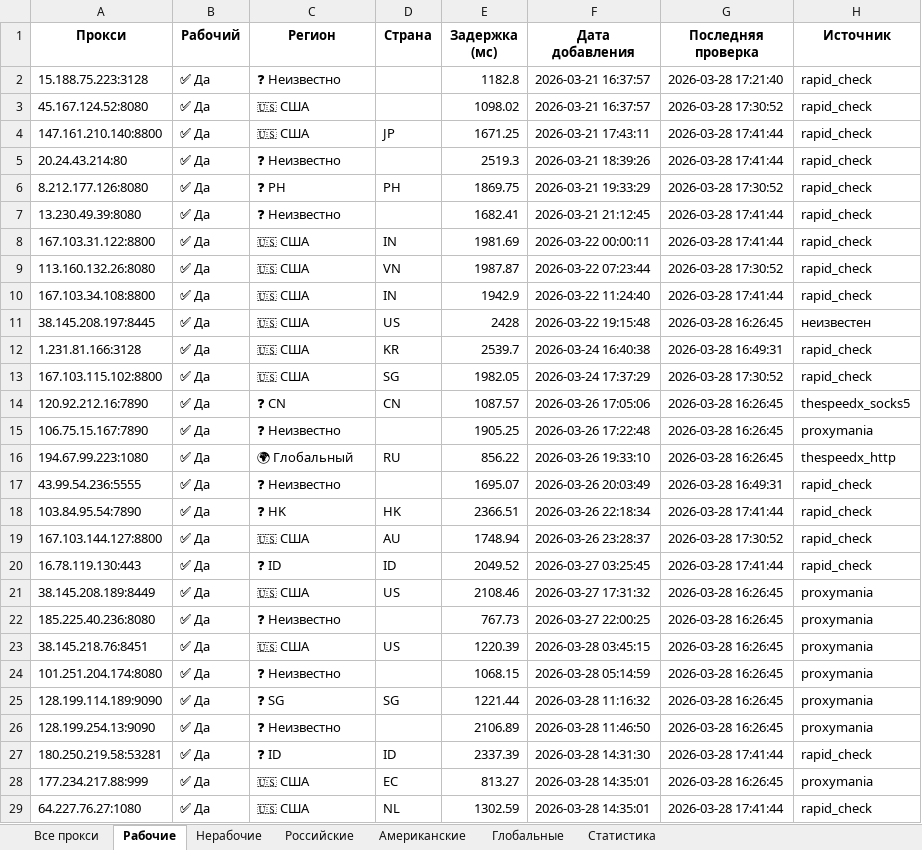
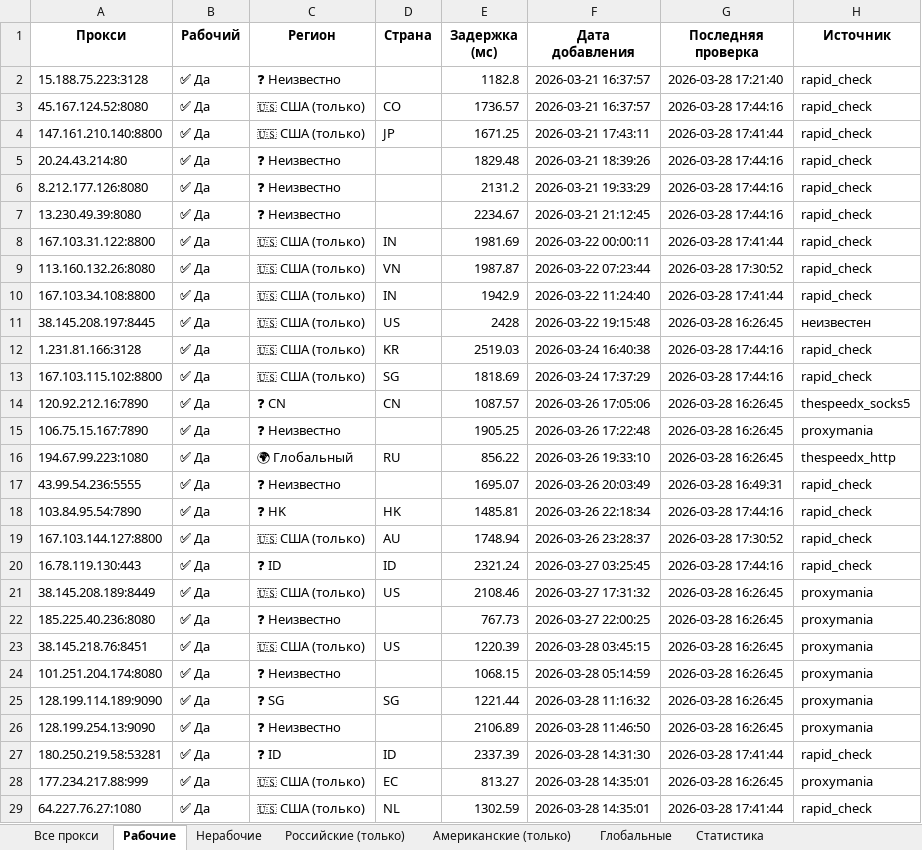
Before and after one commit to Ganjo1st/Proctor, an Excel workbook: reports/proxy_report.xlsx, sheet Рабочие, drawn as a sheet; only a part is shown; values as stored, in another font and other column widths than the file's, no borders; the diff covers the shown part only; the diff names each change by its address in the sheet, - before the commit and + after, or states it on an @@ line.

```diff
--- a/reports/proxy_report.xlsx (sheet Рабочие)
+++ b/reports/proxy_report.xlsx (sheet Рабочие)
-sheet tab: Российские
+sheet tab: Российские (только)
-sheet tab: Американские
+sheet tab: Американские (только)
-C3:C4 (Регион): 🇺🇸 США
+C3:C4 (Регион): 🇺🇸 США (только)
-D3 (Страна): (empty)
+D3 (Страна): CO
-E3 (Задержка (мс)): 1098.02
+E3 (Задержка (мс)): 1736.57
-G3 (Последняя проверка): 2026-03-28 17:30:52
+G3 (Последняя проверка): 2026-03-28 17:44:16
-E5 (Задержка (мс)): 2519.3
+E5 (Задержка (мс)): 1829.48
-G5 (Последняя проверка): 2026-03-28 17:41:44
+G5 (Последняя проверка): 2026-03-28 17:44:16
-C6 (Регион): ❓ PH
+C6 (Регион): ❓ Неизвестно
-D6 (Страна): PH
+D6 (Страна): (empty)
-E6 (Задержка (мс)): 1869.75
+E6 (Задержка (мс)): 2131.2
-G6 (Последняя проверка): 2026-03-28 17:30:52
+G6 (Последняя проверка): 2026-03-28 17:44:16
-E7 (Задержка (мс)): 1682.41
+E7 (Задержка (мс)): 2234.67
-G7 (Последняя проверка): 2026-03-28 17:41:44
+G7 (Последняя проверка): 2026-03-28 17:44:16
-C8:C13 (Регион): 🇺🇸 США
+C8:C13 (Регион): 🇺🇸 США (только)
-E12 (Задержка (мс)): 2539.7
+E12 (Задержка (мс)): 2519.03
-G12 (Последняя проверка): 2026-03-28 16:49:31
+G12 (Последняя проверка): 2026-03-28 17:44:16
-E13 (Задержка (мс)): 1982.05
+E13 (Задержка (мс)): 1818.69
-G13 (Последняя проверка): 2026-03-28 17:30:52
+G13 (Последняя проверка): 2026-03-28 17:44:16
-E18 (Задержка (мс)): 2366.51
+E18 (Задержка (мс)): 1485.81
-G18 (Последняя проверка): 2026-03-28 17:41:44
+G18 (Последняя проверка): 2026-03-28 17:44:16
-C19 (Регион): 🇺🇸 США
+C19 (Регион): 🇺🇸 США (только)
-E20 (Задержка (мс)): 2049.52
+E20 (Задержка (мс)): 2321.24
-G20 (Последняя проверка): 2026-03-28 17:41:44
+G20 (Последняя проверка): 2026-03-28 17:44:16
-C21 (Регион): 🇺🇸 США
+C21 (Регион): 🇺🇸 США (только)
-C23 (Регион): 🇺🇸 США
+C23 (Регион): 🇺🇸 США (только)
-C28:C29 (Регион): 🇺🇸 США
+C28:C29 (Регион): 🇺🇸 США (только)
```
Also changed, not shown: 2 added rows and 14 edited cells elsewhere in this sheet, sheet Все прокси, sheet Статистика, sheet Российские (только), sheet Американские (только), 5 other files.
